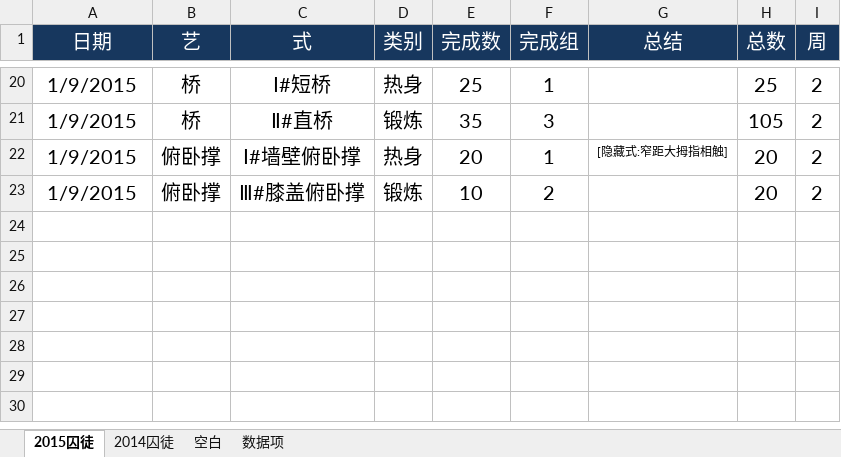
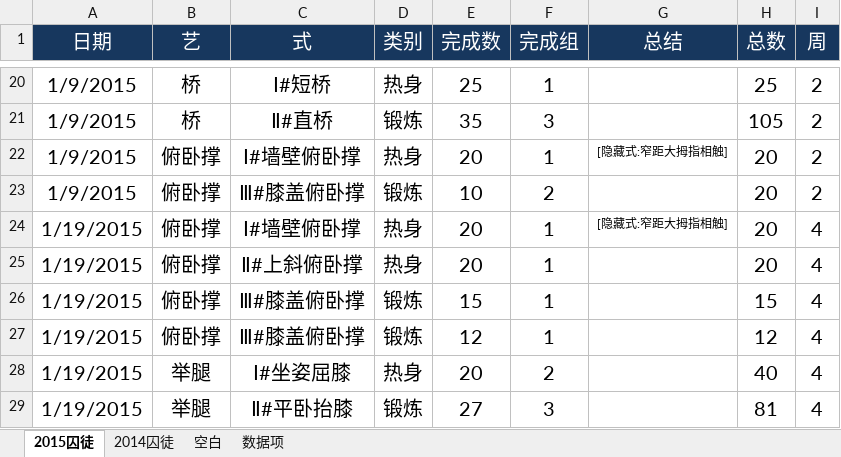
Before and after one commit to rikyoo/PersonalFiles, an Excel workbook: WangQ健身记录.xlsx, sheet 2015囚徒, drawn as a sheet; only a part is shown, gaps mark what is left out; values as stored, in another font and other column widths than the file's, no borders; conditional formats not drawn; the diff names each change by its address in the sheet, - before the commit and + after, or states it on an @@ line.

Commit message:
2015-01-19 锻炼记录

```diff
--- a/WangQ健身记录.xlsx (sheet 2015囚徒)
+++ b/WangQ健身记录.xlsx (sheet 2015囚徒)
+row 24: 1/19/2015 | 俯卧撑 | Ⅰ#墙壁俯卧撑 | 热身 | 20 | 1 | [隐藏式:窄距大拇指相触] | 20 | 4
+row 25: 1/19/2015 | 俯卧撑 | Ⅱ#上斜俯卧撑 | 热身 | 20 | 1 |  | 20 | 4
+row 26: 1/19/2015 | 俯卧撑 | Ⅲ#膝盖俯卧撑 | 锻炼 | 15 | 1 |  | 15 | 4
+row 27: 1/19/2015 | 俯卧撑 | Ⅲ#膝盖俯卧撑 | 锻炼 | 12 | 1 |  | 12 | 4
+row 28: 1/19/2015 | 举腿 | Ⅰ#坐姿屈膝 | 热身 | 20 | 2 |  | 40 | 4
+row 29: 1/19/2015 | 举腿 | Ⅱ#平卧抬膝 | 锻炼 | 27 | 3 |  | 81 | 4
```
